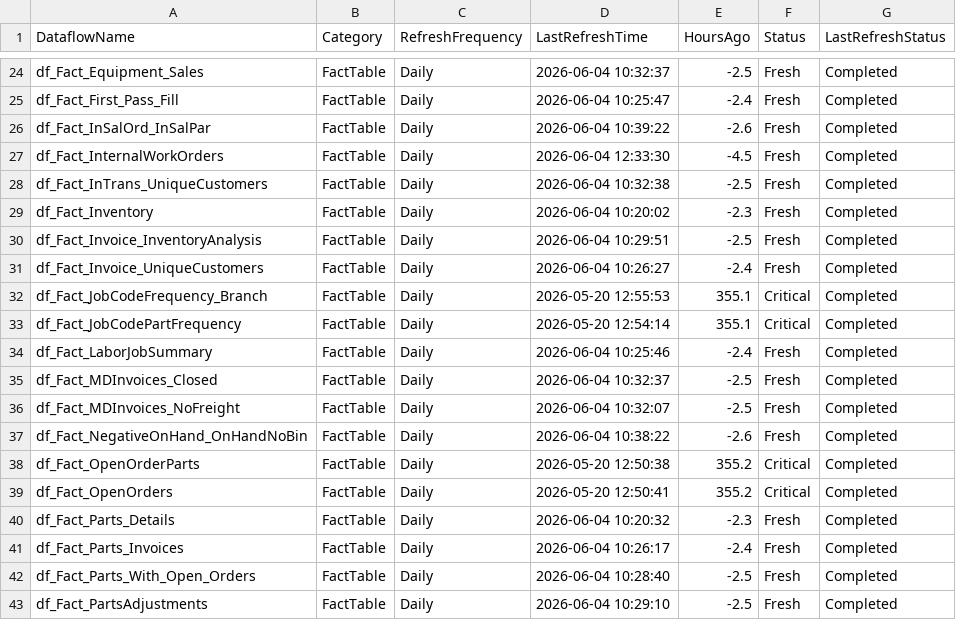
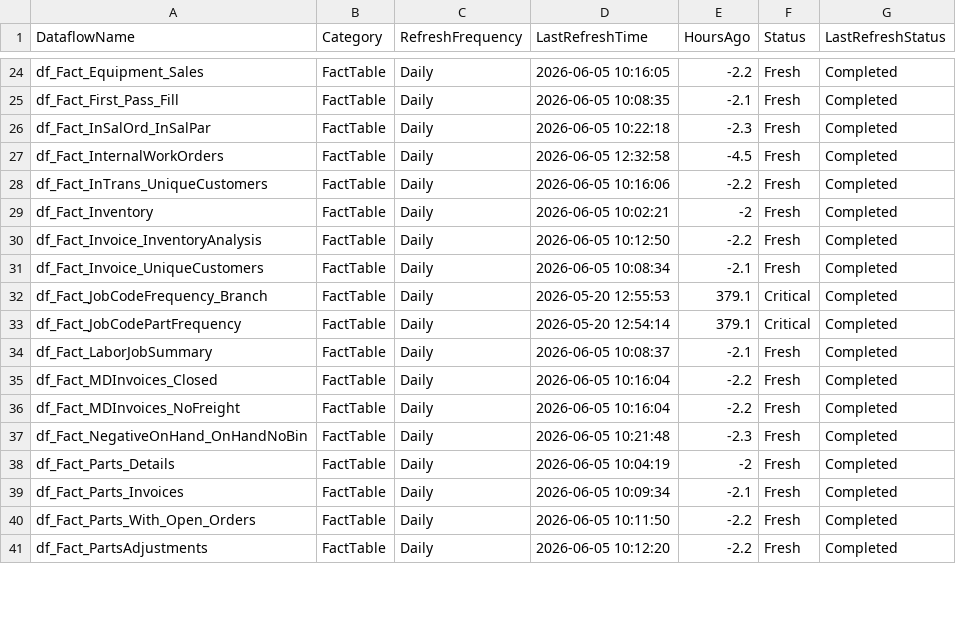
Before and after one commit to SlyFox18/claude-data-projects, a CSV file: projects/fabric-monitoring/documentation/Dataflow-Freshness-Report.csv, drawn as a sheet; only a part is shown, gaps mark what is left out; the diff covers the shown part only.

```diff
--- a/projects/fabric-monitoring/documentation/Dataflow-Freshness-Report.csv
+++ b/projects/fabric-monitoring/documentation/Dataflow-Freshness-Report.csv
@@ -24,20 +24,18 @@
-"df_Fact_Equipment_Sales","FactTable","Daily","2026-06-04 10:32:37","-2.5","Fresh","Completed"
-"df_Fact_First_Pass_Fill","FactTable","Daily","2026-06-04 10:25:47","-2.4","Fresh","Completed"
-"df_Fact_InSalOrd_InSalPar","FactTable","Daily","2026-06-04 10:39:22","-2.6","Fresh","Completed"
-"df_Fact_InternalWorkOrders","FactTable","Daily","2026-06-04 12:33:30","-4.5","Fresh","Completed"
-"df_Fact_InTrans_UniqueCustomers","FactTable","Daily","2026-06-04 10:32:38","-2.5","Fresh","Completed"
-"df_Fact_Inventory","FactTable","Daily","2026-06-04 10:20:02","-2.3","Fresh","Completed"
-"df_Fact_Invoice_InventoryAnalysis","FactTable","Daily","2026-06-04 10:29:51","-2.5","Fresh","Completed"
-"df_Fact_Invoice_UniqueCustomers","FactTable","Daily","2026-06-04 10:26:27","-2.4","Fresh","Completed"
-"df_Fact_JobCodeFrequency_Branch","FactTable","Daily","2026-05-20 12:55:53","355.1","Critical","Completed"
-"df_Fact_JobCodePartFrequency","FactTable","Daily","2026-05-20 12:54:14","355.1","Critical","Completed"
-"df_Fact_LaborJobSummary","FactTable","Daily","2026-06-04 10:25:46","-2.4","Fresh","Completed"
-"df_Fact_MDInvoices_Closed","FactTable","Daily","2026-06-04 10:32:37","-2.5","Fresh","Completed"
-"df_Fact_MDInvoices_NoFreight","FactTable","Daily","2026-06-04 10:32:07","-2.5","Fresh","Completed"
-"df_Fact_NegativeOnHand_OnHandNoBin","FactTable","Daily","2026-06-04 10:38:22","-2.6","Fresh","Completed"
-"df_Fact_OpenOrderParts","FactTable","Daily","2026-05-20 12:50:38","355.2","Critical","Completed"
-"df_Fact_OpenOrders","FactTable","Daily","2026-05-20 12:50:41","355.2","Critical","Completed"
-"df_Fact_Parts_Details","FactTable","Daily","2026-06-04 10:20:32","-2.3","Fresh","Completed"
-"df_Fact_Parts_Invoices","FactTable","Daily","2026-06-04 10:26:17","-2.4","Fresh","Completed"
-"df_Fact_Parts_With_Open_Orders","FactTable","Daily","2026-06-04 10:28:40","-2.5","Fresh","Completed"
-"df_Fact_PartsAdjustments","FactTable","Daily","2026-06-04 10:29:10","-2.5","Fresh","Completed"
+"df_Fact_Equipment_Sales","FactTable","Daily","2026-06-05 10:16:05","-2.2","Fresh","Completed"
+"df_Fact_First_Pass_Fill","FactTable","Daily","2026-06-05 10:08:35","-2.1","Fresh","Completed"
+"df_Fact_InSalOrd_InSalPar","FactTable","Daily","2026-06-05 10:22:18","-2.3","Fresh","Completed"
+"df_Fact_InternalWorkOrders","FactTable","Daily","2026-06-05 12:32:58","-4.5","Fresh","Completed"
+"df_Fact_InTrans_UniqueCustomers","FactTable","Daily","2026-06-05 10:16:06","-2.2","Fresh","Completed"
+"df_Fact_Inventory","FactTable","Daily","2026-06-05 10:02:21","-2","Fresh","Completed"
+"df_Fact_Invoice_InventoryAnalysis","FactTable","Daily","2026-06-05 10:12:50","-2.2","Fresh","Completed"
+"df_Fact_Invoice_UniqueCustomers","FactTable","Daily","2026-06-05 10:08:34","-2.1","Fresh","Completed"
+"df_Fact_JobCodeFrequency_Branch","FactTable","Daily","2026-05-20 12:55:53","379.1","Critical","Completed"
+"df_Fact_JobCodePartFrequency","FactTable","Daily","2026-05-20 12:54:14","379.1","Critical","Completed"
+"df_Fact_LaborJobSummary","FactTable","Daily","2026-06-05 10:08:37","-2.1","Fresh","Completed"
+"df_Fact_MDInvoices_Closed","FactTable","Daily","2026-06-05 10:16:04","-2.2","Fresh","Completed"
+"df_Fact_MDInvoices_NoFreight","FactTable","Daily","2026-06-05 10:16:04","-2.2","Fresh","Completed"
+"df_Fact_NegativeOnHand_OnHandNoBin","FactTable","Daily","2026-06-05 10:21:48","-2.3","Fresh","Completed"
+"df_Fact_Parts_Details","FactTable","Daily","2026-06-05 10:04:19","-2","Fresh","Completed"
+"df_Fact_Parts_Invoices","FactTable","Daily","2026-06-05 10:09:34","-2.1","Fresh","Completed"
+"df_Fact_Parts_With_Open_Orders","FactTable","Daily","2026-06-05 10:11:50","-2.2","Fresh","Completed"
+"df_Fact_PartsAdjustments","FactTable","Daily","2026-06-05 10:12:20","-2.2","Fresh","Completed"
```
Also changed, not shown: 121 edited cells elsewhere in this file, projects/fabric-monitoring/documentation/Dataflow-Inventory-Discovered.csv, 7 other files.
